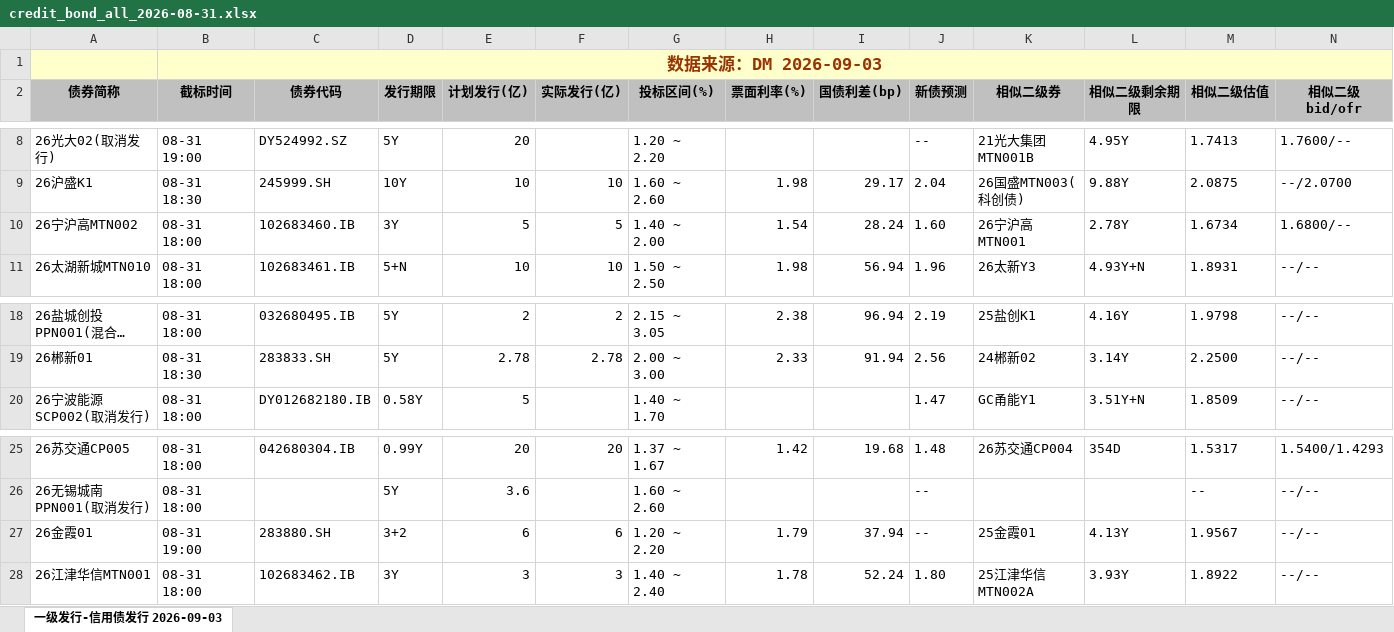
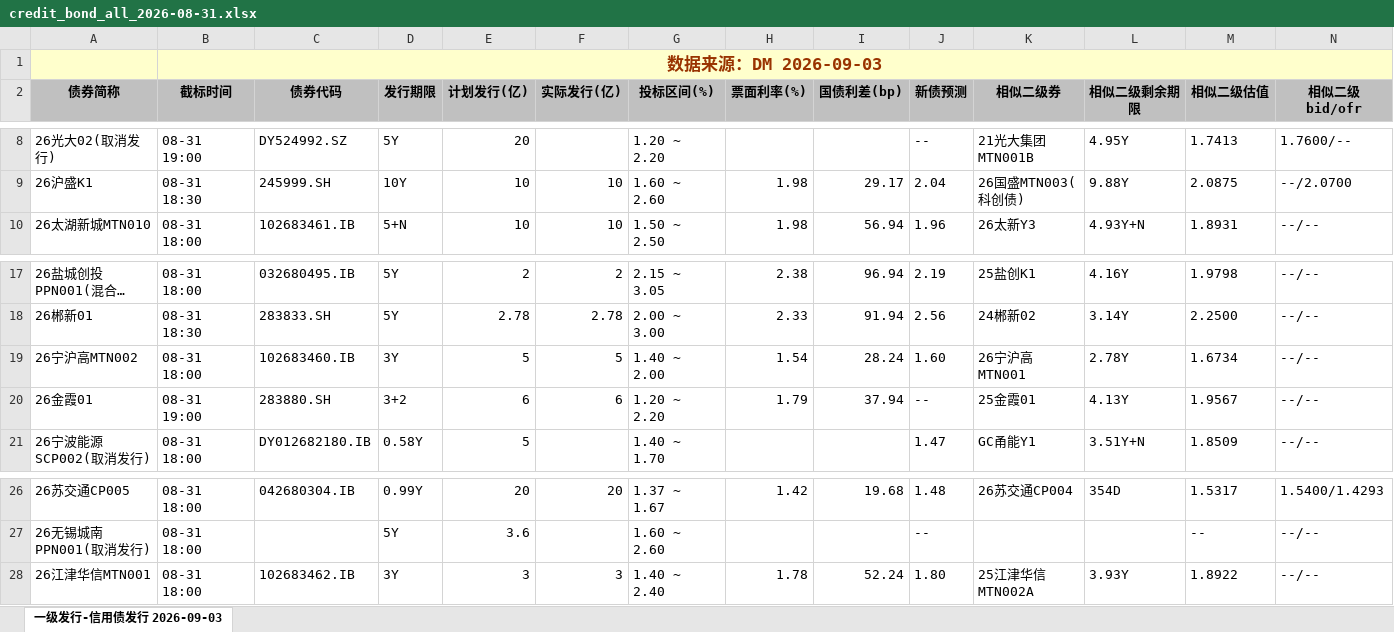
Before and after one commit to geomouse/innodealing-bond-export, an Excel workbook: data/credit_bond_all_2026-08-31.xlsx, sheet 一级发行-信用债发行 2026-09-03, drawn as a sheet; only a part is shown, gaps mark what is left out; long unchanged cells end in …; values as stored, in another font and other column widths than the file's, no borders; charts and pictures not drawn; removed rows and columns are numbered as before the commit, all else as after; rows hold the shown columns only; the diff names each change by its address in the sheet, - before the commit and + after, or states it on an @@ line.

```diff
--- a/data/credit_bond_all_2026-08-31.xlsx (sheet 一级发行-信用债发行 2026-09-03)
+++ b/data/credit_bond_all_2026-08-31.xlsx (sheet 一级发行-信用债发行 2026-09-03)
-row 10: 26宁沪高MTN002 | 08-31 18:00 | 102683460.IB | 3Y | 5 | 5 | 1.40 ~ 2.00 | 1.54 | 28.24 | 1.60 | 26宁沪高MTN001 | 2.78Y | 1.6734 | 1.6800/--
+row 19: 26宁沪高MTN002 | 08-31 18:00 | 102683460.IB | 3Y | 5 | 5 | 1.40 ~ 2.00 | 1.54 | 28.24 | 1.60 | 26宁沪高MTN001 | 2.78Y | 1.6734 | --/--
@@ row 27 moved to row 20: 26金霞01 @@
```
Also changed, not shown: data/credit_bond_all_2026-08-28.xlsx, data/credit_bond_all_2026-09-01.xlsx, 11 other files.
